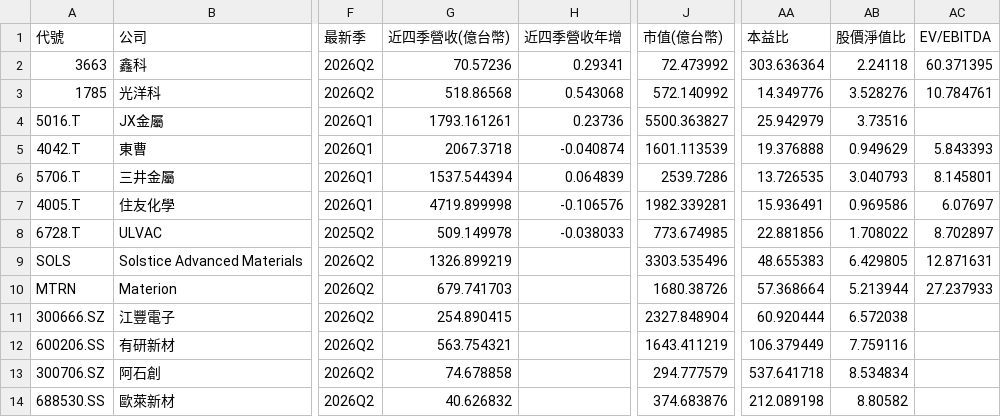
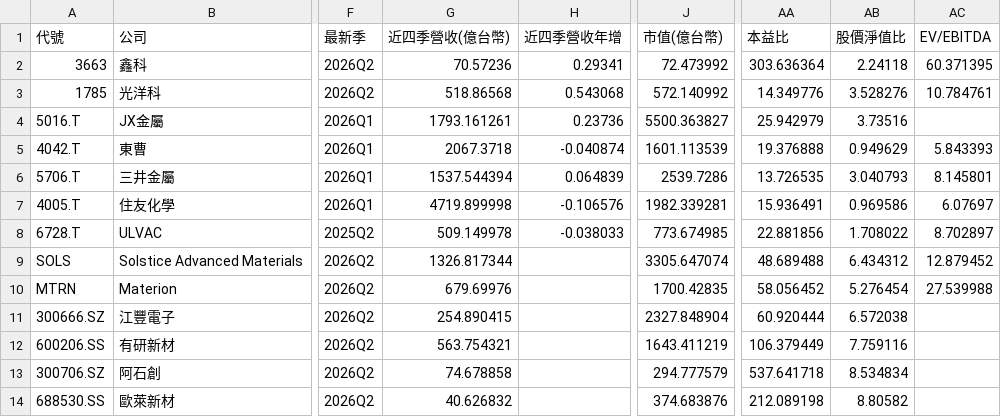
Before and after one commit to frk618-ship-it/claude, a CSV file: reports/dashboard/comparison.csv, drawn as a sheet; only a part is shown, gaps mark what is left out; the diff names each change by its address in the sheet, - before the commit and + after, or states it on an @@ line.

```diff
--- a/reports/dashboard/comparison.csv
+++ b/reports/dashboard/comparison.csv
-G9 (近四季營收(億台幣)): 1326.899219
+G9 (近四季營收(億台幣)): 1326.817344
-J9 (市值(億台幣)): 3303.535496
+J9 (市值(億台幣)): 3305.647074
-AA9 (本益比): 48.655383
+AA9 (本益比): 48.689488
-AB9 (股價淨值比): 6.429805
+AB9 (股價淨值比): 6.434312
-AC9 (EV/EBITDA): 12.871631
+AC9 (EV/EBITDA): 12.879452
-G10 (近四季營收(億台幣)): 679.741703
+G10 (近四季營收(億台幣)): 679.69976
-J10 (市值(億台幣)): 1680.38726
+J10 (市值(億台幣)): 1700.42835
-AA10 (本益比): 57.368664
+AA10 (本益比): 58.056452
-AB10 (股價淨值比): 5.213944
+AB10 (股價淨值比): 5.276454
-AC10 (EV/EBITDA): 27.237933
+AC10 (EV/EBITDA): 27.539988
```
Also changed, not shown: data/financials/MTRN/prices.csv, data/financials/SOLS/prices.csv, 12 other files.
